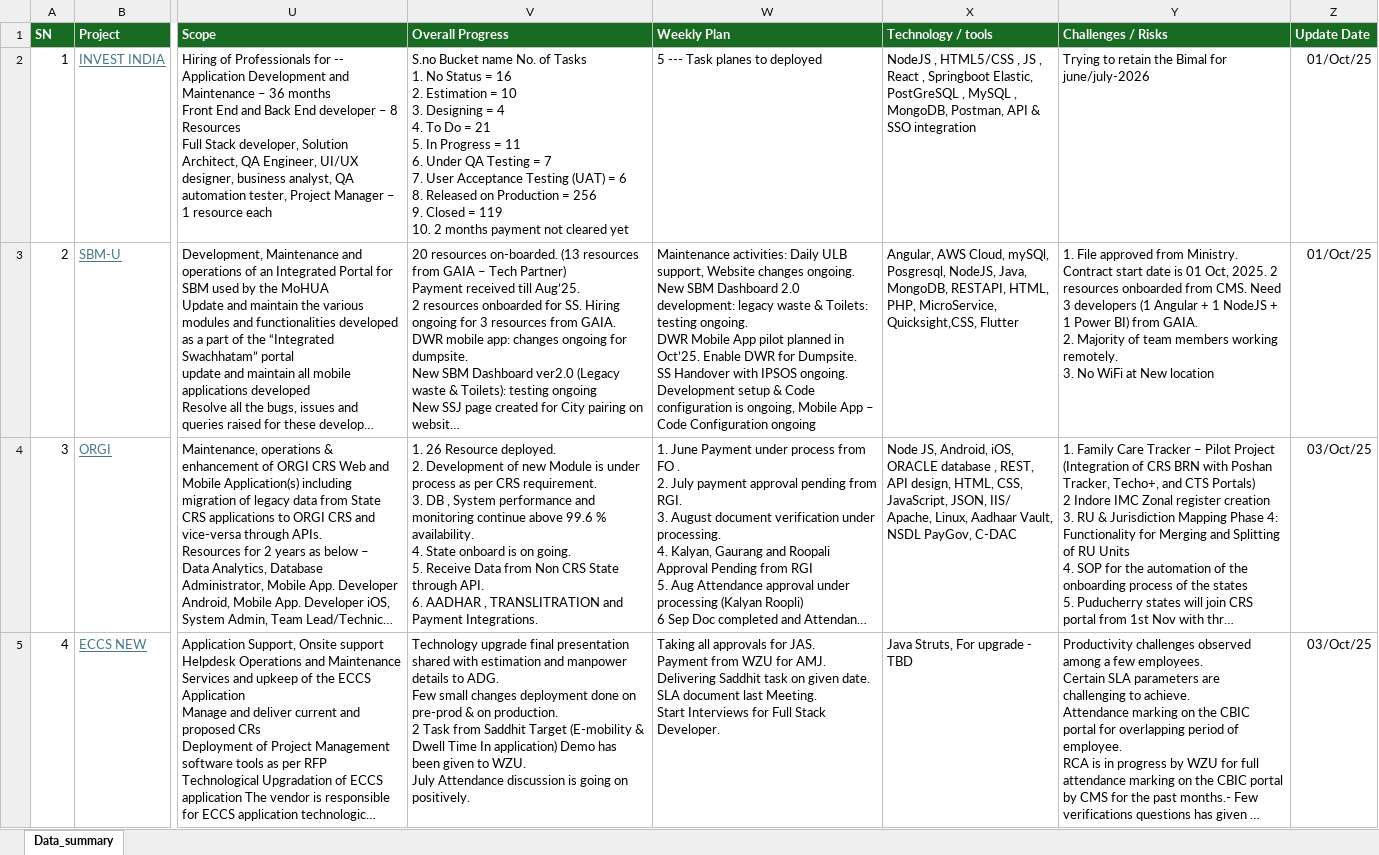
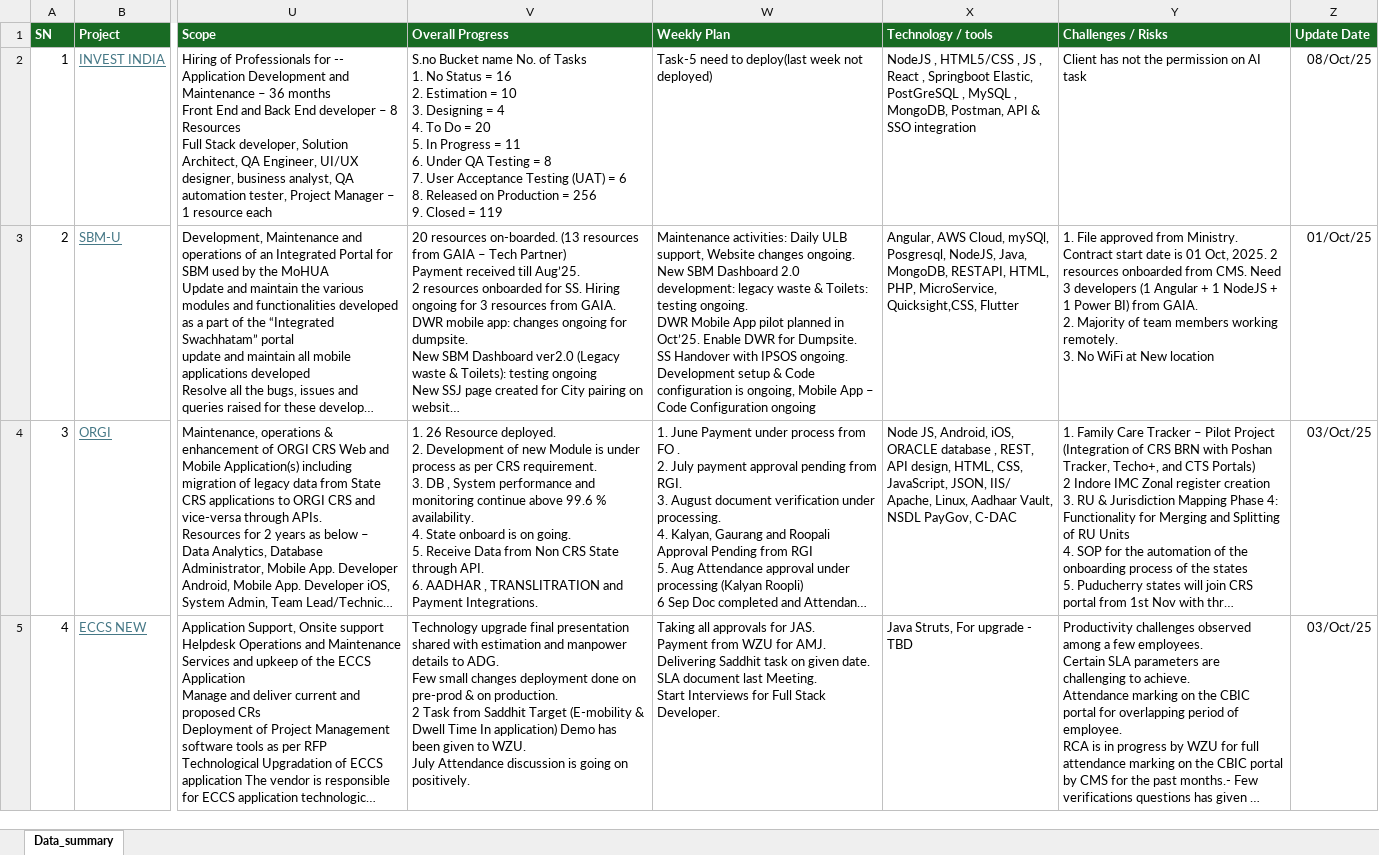
Before and after one commit to avdhootr3/bsdprojects, an Excel workbook: data/Dashboard_data.xlsx, sheet Data_summary, drawn as a sheet; only a part is shown, gaps mark what is left out; long unchanged cells end in …; values as stored, in another font and other column widths than the file's, no borders; conditional formats not drawn; ↵ is a line break in a cell; the diff names each change by its address in the sheet, - before the commit and + after, or states it on an @@ line.

Commit message:
Auto update Dashboard_data.xlsx

```diff
--- a/data/Dashboard_data.xlsx (sheet Data_summary)
+++ b/data/Dashboard_data.xlsx (sheet Data_summary)
-V2 (Overall Progress): …Do = 21 ↵ 5. In Progress = 11 ↵ 6. Under QA Testing = 7 ↵ 7. User Acceptance Testing (UAT) = 6 ↵ 8. Released on Production = 256 ↵ 9. Closed = 119 ↵ 10. 2 months payment not cleared yet
+V2 (Overall Progress): …Do = 20 ↵ 5. In Progress = 11 ↵ 6. Under QA Testing = 8 ↵ 7. User Acceptance Testing (UAT) = 6 ↵ 8. Released on Production = 256 ↵ 9. Closed = 119
-W2 (Weekly Plan): 5 --- Task planes to deployed
+W2 (Weekly Plan): Task-5 need to deploy(last week not deployed)
-Y2 (Challenges / Risks): Trying to retain the Bimal for june/july-2026
+Y2 (Challenges / Risks): Client has not the permission on AI task
-Z2 (Update Date): 01/Oct/25
+Z2 (Update Date): 08/Oct/25
```
